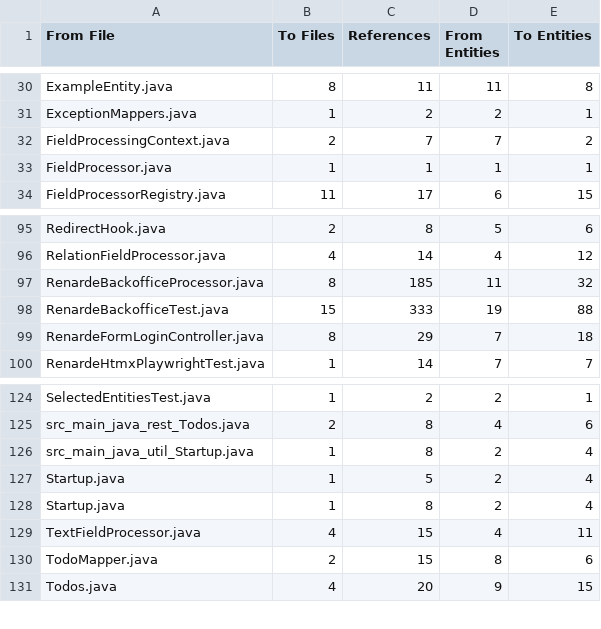
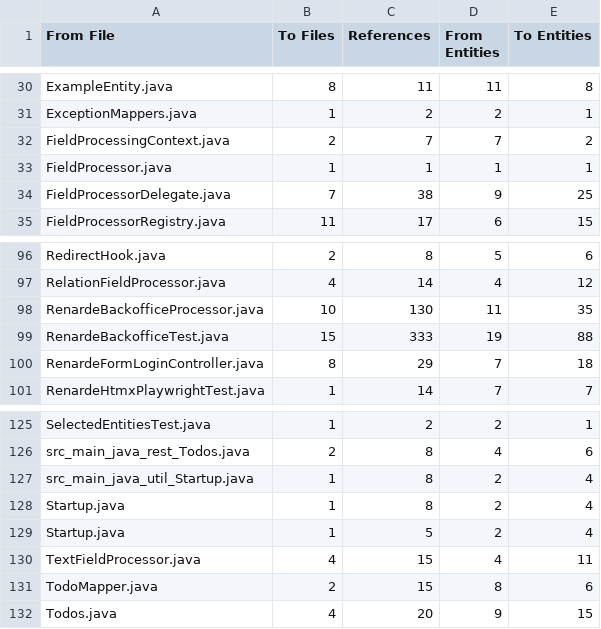
Before and after one commit to bivex/quarkus-renarde, a CSV file: fanout.csv, drawn as a sheet; only a part is shown, gaps mark what is left out.

```diff
--- a/fanout.csv
+++ b/fanout.csv
@@ -33,2 +33,3 @@ FieldProcessingContext.java,2,7,7,2
 FieldProcessor.java,1,1,1,1
+FieldProcessorDelegate.java,7,38,9,25
 FieldProcessorRegistry.java,11,17,6,15
@@ -96,3 +97,3 @@ RedirectHook.java,2,8,5,6
 RelationFieldProcessor.java,4,14,4,12
-RenardeBackofficeProcessor.java,8,185,11,32
+RenardeBackofficeProcessor.java,10,130,11,35
 RenardeBackofficeTest.java,15,333,19,88
@@ -126,4 +127,4 @@ src_main_java_rest_Todos.java,2,8,4,6
 src_main_java_util_Startup.java,1,8,2,4
+Startup.java,1,8,2,4
 Startup.java,1,5,2,4
-Startup.java,1,8,2,4
 TextFieldProcessor.java,4,15,4,11
```
Also changed, not shown: fanin.csv.
